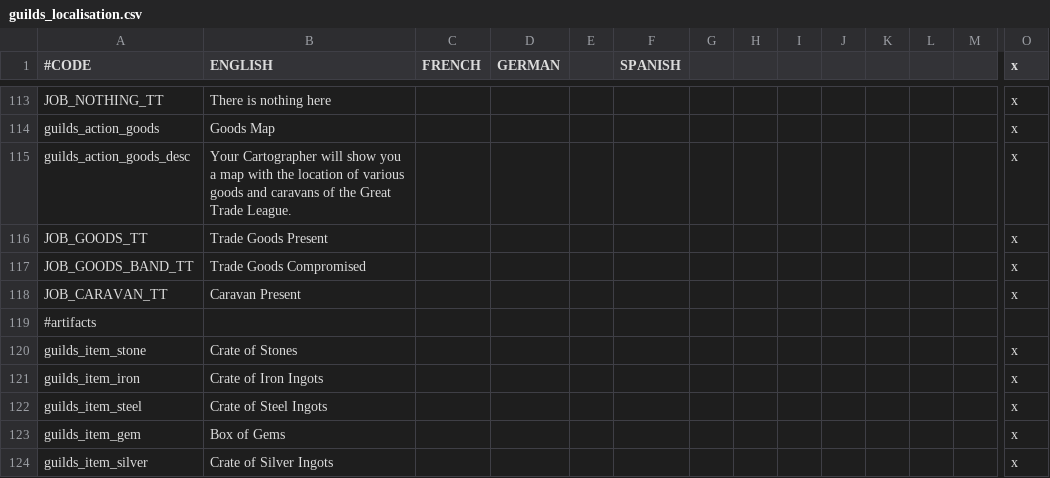
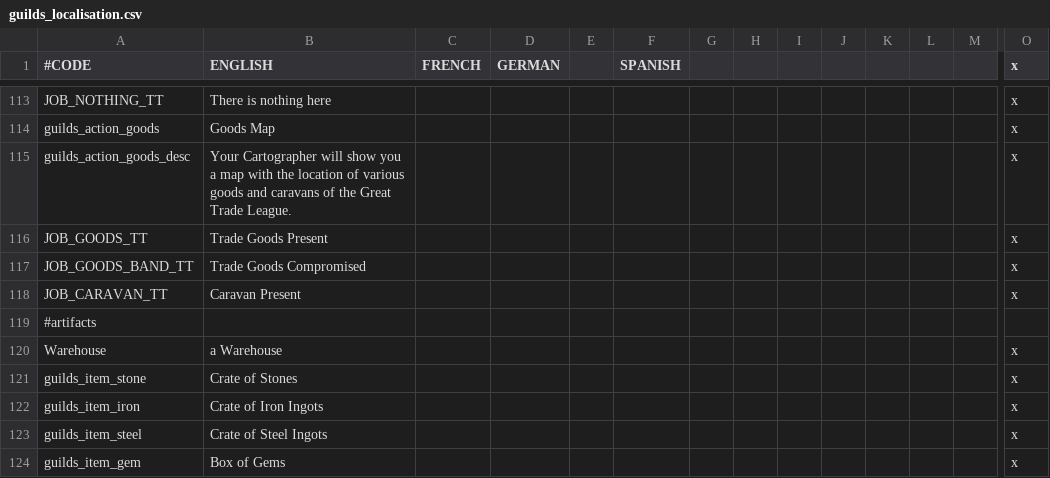
Before and after one commit to Elfin-Jedi/TiaraMod-HIP---RTP-, a CSV file: localisation/guilds_localisation.csv, drawn as a sheet; only a part is shown, gaps mark what is left out; the shorter side is filled out with more unchanged rows; rows hold the shown columns only; the diff names each change by its address in the sheet, - before the commit and + after, or states it on an @@ line.

Commit message:
Add files via upload

```diff
--- a/localisation/guilds_localisation.csv
+++ b/localisation/guilds_localisation.csv
+row 120: Warehouse | a Warehouse |  |  |  |  |  |  |  |  |  |  |  | x
```
